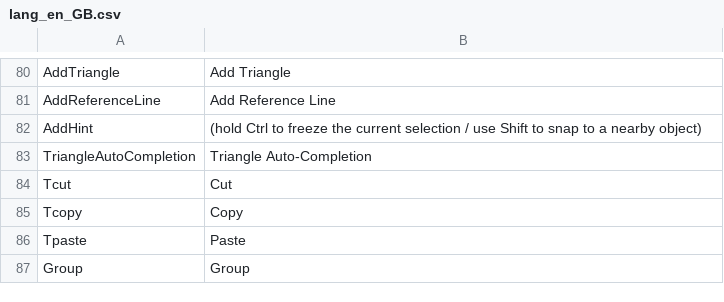
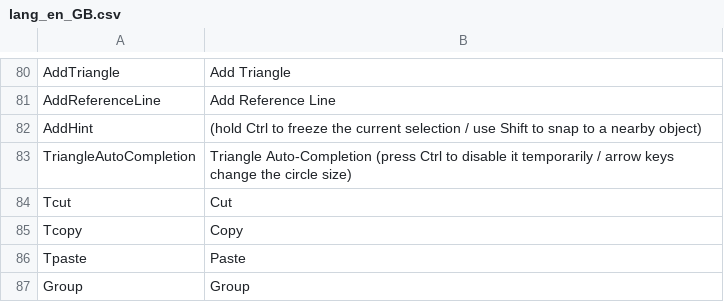
Before and after one commit to nilsschmidt1337/ldpatterncreator, a CSV file: LDPatternCreator/bin/Release/lang/lang_en_GB.csv, drawn as a sheet; only a part is shown, gaps mark what is left out; the diff names each change by its address in the sheet, - before the commit and + after, or states it on an @@ line.

```diff
--- a/LDPatternCreator/bin/Release/lang/lang_en_GB.csv
+++ b/LDPatternCreator/bin/Release/lang/lang_en_GB.csv
-B83: Triangle Auto-Completion
+B83: Triangle Auto-Completion (press Ctrl to disable it temporarily / arrow keys change the circle size)
```
Also changed, not shown: LDPatternCreator/bin/Release/lang/lang_de_DE.csv, LDPatternCreator/bin/Release/lang/lang_fr_FR.csv.
